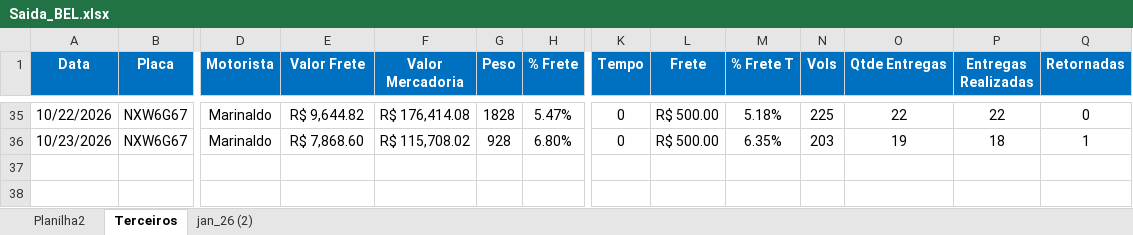
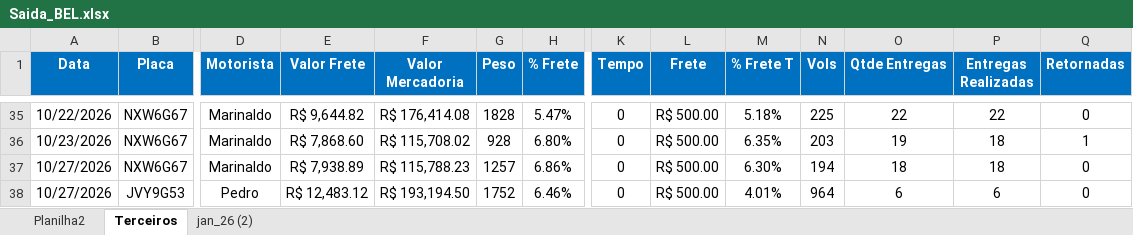
Before and after one commit to Manoel-Diger/saida_veiculo_bel, an Excel workbook: Saida_BEL.xlsx, sheet Terceiros, drawn as a sheet; only a part is shown, gaps mark what is left out; values as stored, in another font and other column widths than the file's, no borders; conditional formats and table styles not drawn; rows hold the shown columns only; the diff names each change by its address in the sheet, - before the commit and + after, or states it on an @@ line.

```diff
--- a/Saida_BEL.xlsx (sheet Terceiros)
+++ b/Saida_BEL.xlsx (sheet Terceiros)
+row 37: 10/27/2026 | NXW6G67 | Marinaldo | R$ 7,938.89 | R$ 115,788.23 | 1257 | 6.86% | 0 | R$ 500.00 | 6.30% | 194 | 18 | 18 | 0
+row 38: 10/27/2026 | JVY9G53 | Pedro | R$ 12,483.12 | R$ 193,194.50 | 1752 | 6.46% | 0 | R$ 500.00 | 4.01% | 964 | 6 | 6 | 0
```
Also changed, not shown: sheet jan_26 (2), 1 other file.
